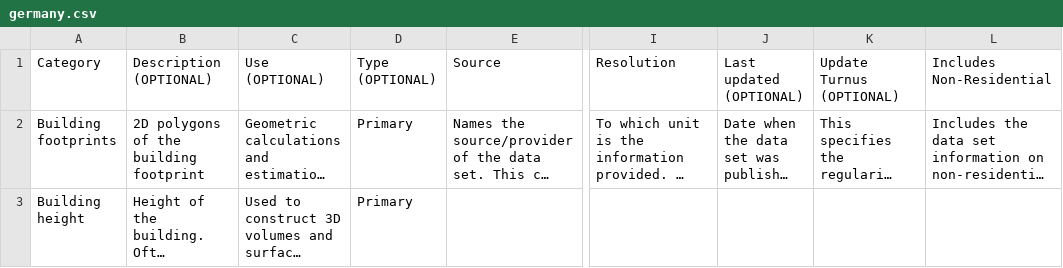
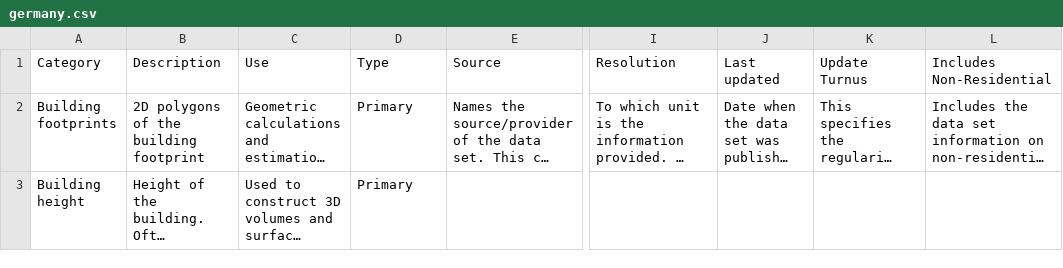
Before and after one commit to ibpsa/project1-wp-2-1-cim-gis, a CSV file: data/germany.csv, drawn as a sheet; only a part is shown, gaps mark what is left out; long unchanged cells end in …; the diff names each change by its address in the sheet, - before the commit and + after, or states it on an @@ line.

Commit message:
Update germany.csv

```diff
--- a/data/germany.csv
+++ b/data/germany.csv
-B1: Description (OPTIONAL)
+B1: Description
-C1: Use (OPTIONAL)
+C1: Use
-D1: Type (OPTIONAL)
+D1: Type
-J1: Last updated (OPTIONAL)
+J1: Last updated
-K1: Update Turnus (OPTIONAL)
+K1: Update Turnus
```
